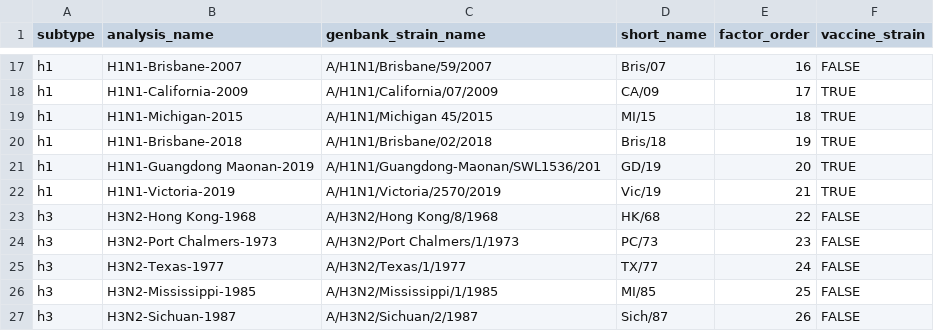
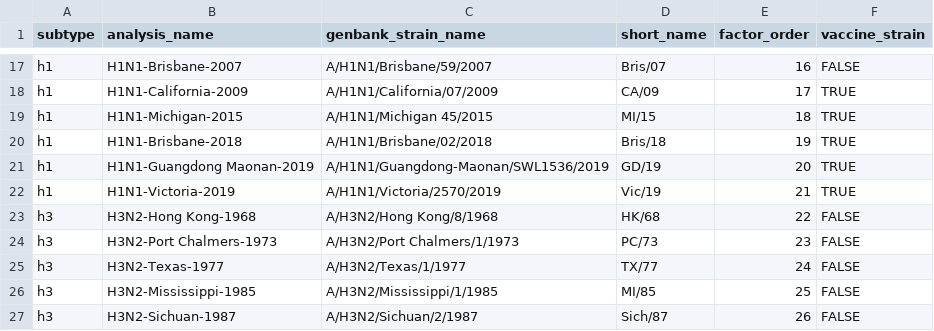
Before and after one commit to ahgroup/hgp, a CSV file: data-raw/handelgroup-strain-names.csv, drawn as a sheet; only a part is shown, gaps mark what is left out.

Commit message:
fix: addresses typo in a strain name

```diff
--- a/data-raw/handelgroup-strain-names.csv
+++ b/data-raw/handelgroup-strain-names.csv
@@ -20,3 +20,3 @@ h1,H1N1-Michigan-2015,A/H1N1/Michigan 45/2015,MI/15,18,TRUE
 h1,H1N1-Brisbane-2018,A/H1N1/Brisbane/02/2018,Bris/18,19,TRUE
-h1,H1N1-Guangdong Maonan-2019,A/H1N1/Guangdong-Maonan/SWL1536/201,GD/19,20,TRUE
+h1,H1N1-Guangdong Maonan-2019,A/H1N1/Guangdong-Maonan/SWL1536/2019,GD/19,20,TRUE
 h1,H1N1-Victoria-2019,A/H1N1/Victoria/2570/2019,Vic/19,21,TRUE
```
Also changed, not shown: 2 other files.
